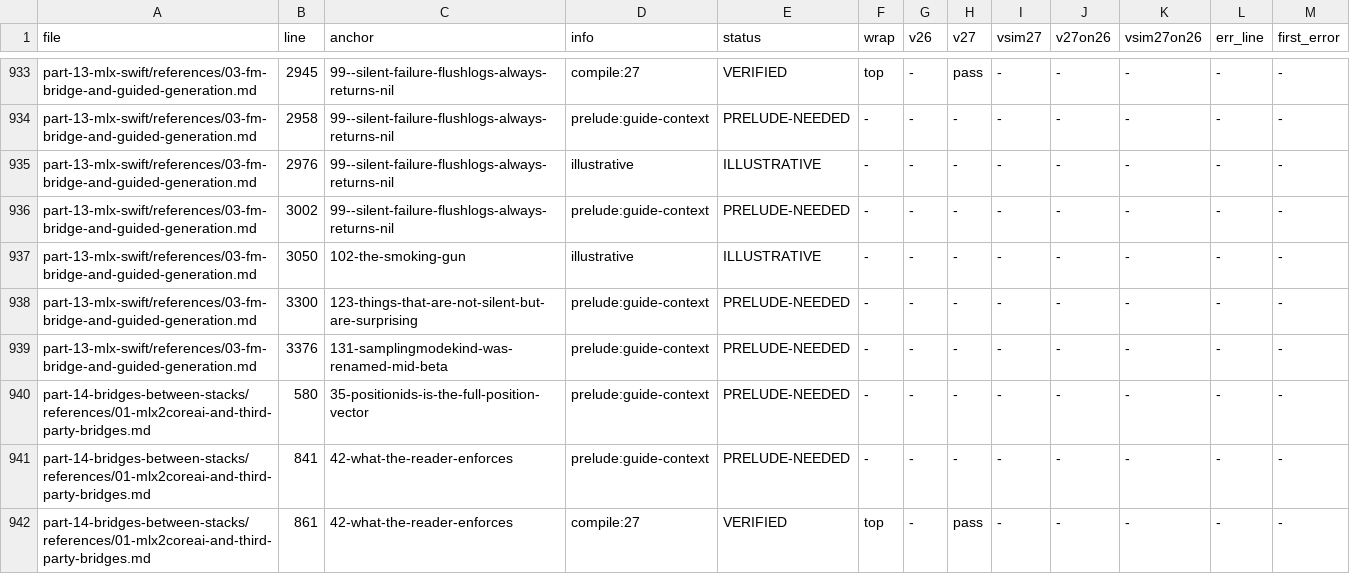
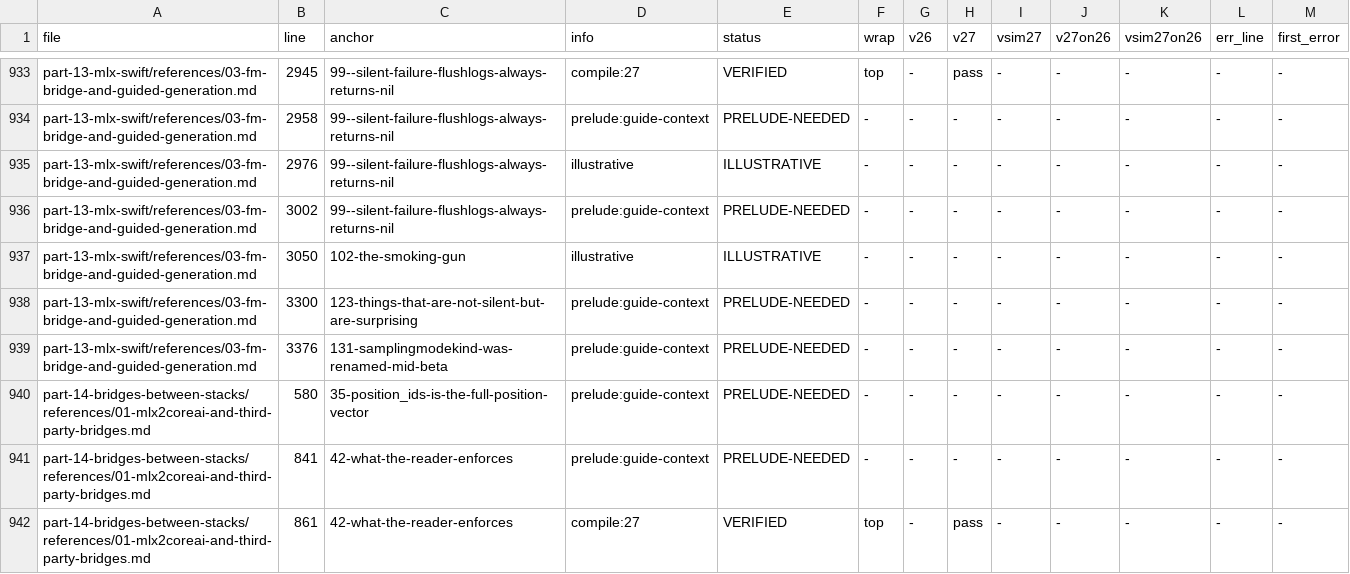
Before and after one commit to hbmartin/Foundation-Models-and-Core-AI-and-MLX-skills, a TSV file: notes/snippet-verification/results.tsv, drawn as a sheet; only a part is shown, gaps mark what is left out; the diff covers the shown part only.

```diff
--- a/notes/snippet-verification/results.tsv
+++ b/notes/snippet-verification/results.tsv
@@ -939,3 +939,3 @@ part-13-mlx-swift/references/03-fm-bridge-and-guided-generation.md	3300	123-thin
 part-13-mlx-swift/references/03-fm-bridge-and-guided-generation.md	3376	131-samplingmodekind-was-renamed-mid-beta	prelude:guide-context	PRELUDE-NEEDED	-	-	-	-	-	-	-	-
-part-14-bridges-between-stacks/references/01-mlx2coreai-and-third-party-bridges.md	580	35-positionids-is-the-full-position-vector	prelude:guide-context	PRELUDE-NEEDED	-	-	-	-	-	-	-	-
+part-14-bridges-between-stacks/references/01-mlx2coreai-and-third-party-bridges.md	580	35-position_ids-is-the-full-position-vector	prelude:guide-context	PRELUDE-NEEDED	-	-	-	-	-	-	-	-
 part-14-bridges-between-stacks/references/01-mlx2coreai-and-third-party-bridges.md	841	42-what-the-reader-enforces	prelude:guide-context	PRELUDE-NEEDED	-	-	-	-	-	-	-	-
```
Also changed, not shown: 14 edited cells elsewhere in this file, notes/synthesis/callout-classifications/part-07.tsv, notes/synthesis/callout-classifications/part-08.tsv, 31 other files.
